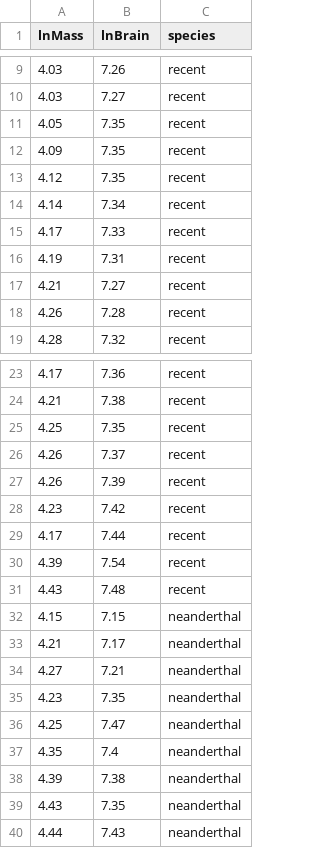
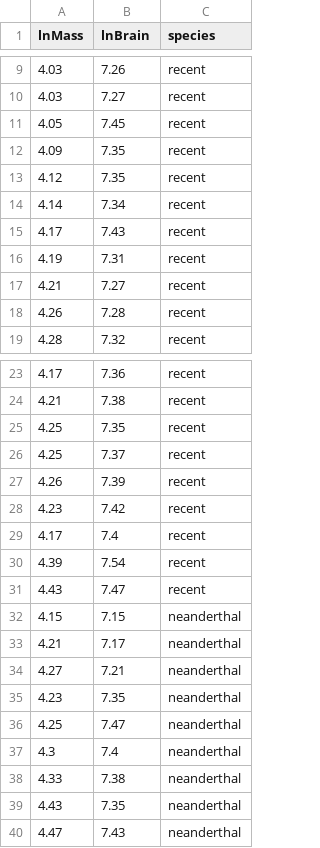
Before and after one commit to jbohenek/biol_5130, a CSV file: neanderthal.csv, drawn as a sheet; only a part is shown, gaps mark what is left out.

Commit message:
Add files via upload

```diff
--- a/neanderthal.csv
+++ b/neanderthal.csv
@@ -10,3 +10,3 @@ lnMass,lnBrain,species
 4.03,7.27,recent
-4.05,7.35,recent
+4.05,7.45,recent
 4.09,7.35,recent
@@ -14,3 +14,3 @@ lnMass,lnBrain,species
 4.14,7.34,recent
-4.17,7.33,recent
+4.17,7.43,recent
 4.19,7.31,recent
@@ -25,8 +25,8 @@ lnMass,lnBrain,species
 4.25,7.35,recent
-4.26,7.37,recent
+4.25,7.37,recent
 4.26,7.39,recent
 4.23,7.42,recent
-4.17,7.44,recent
+4.17,7.4,recent
 4.39,7.54,recent
-4.43,7.48,recent
+4.43,7.47,recent
 4.15,7.15,neanderthal
@@ -36,5 +36,5 @@ lnMass,lnBrain,species
 4.25,7.47,neanderthal
-4.35,7.4,neanderthal
-4.39,7.38,neanderthal
+4.3,7.4,neanderthal
+4.33,7.38,neanderthal
 4.43,7.35,neanderthal
-4.44,7.43,neanderthal
+4.47,7.43,neanderthal
```
